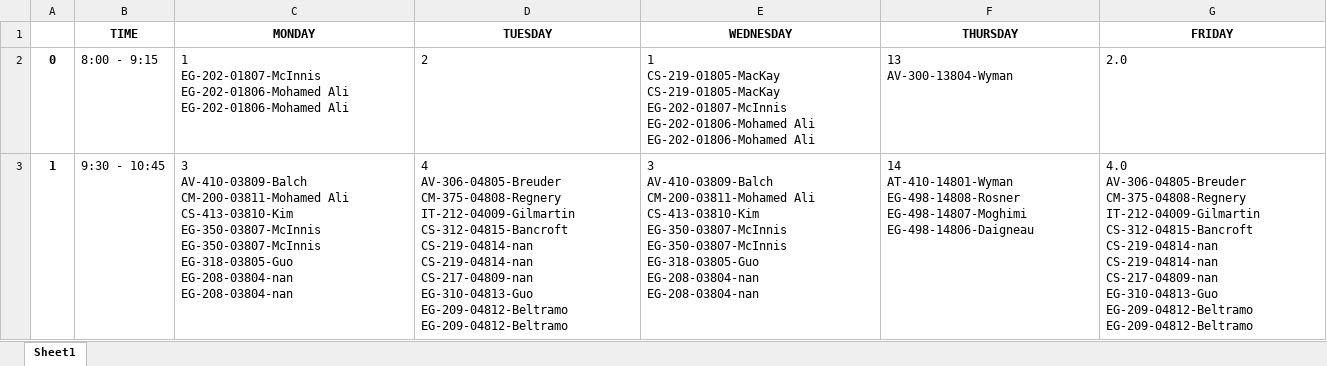
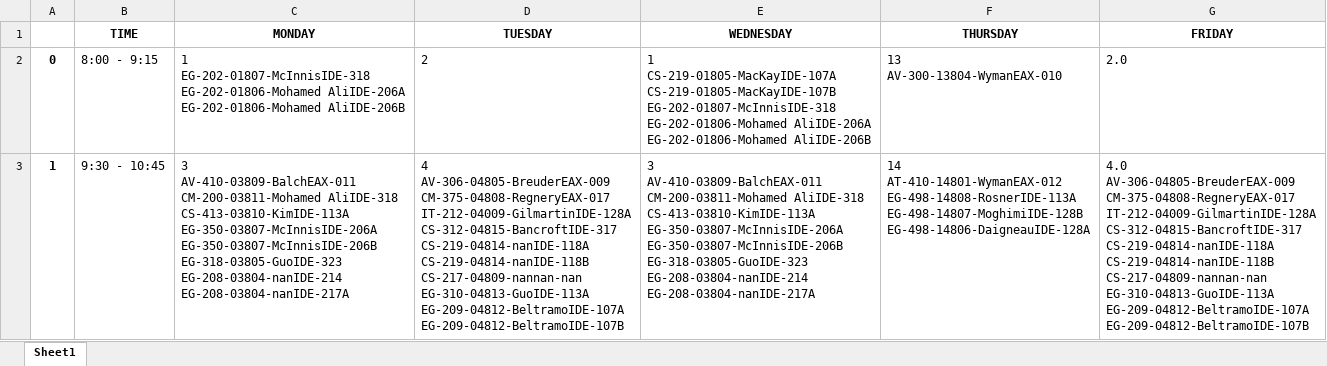
Before and after one commit to Raidienaty/CourseScheduler, an Excel workbook: Schedules/IT_course_schedule.xlsx, sheet Sheet1, drawn as a sheet; only a part is shown; values as stored, in another font and other column widths than the file's, no borders; ↵ is a line break in a cell; the diff covers the shown part only; the diff names each change by its address in the sheet, - before the commit and + after, or states it on an @@ line.

```diff
--- a/Schedules/IT_course_schedule.xlsx (sheet Sheet1)
+++ b/Schedules/IT_course_schedule.xlsx (sheet Sheet1)
-C2 (MONDAY): 1 ↵ EG-202-01807-McInnis ↵ EG-202-01806-Mohamed Ali ↵ EG-202-01806-Mohamed Ali
+C2 (MONDAY): 1 ↵ EG-202-01807-McInnisIDE-318 ↵ EG-202-01806-Mohamed AliIDE-206A ↵ EG-202-01806-Mohamed AliIDE-206B
-E2 (WEDNESDAY): 1 ↵ CS-219-01805-MacKay ↵ CS-219-01805-MacKay ↵ EG-202-01807-McInnis ↵ EG-202-01806-Mohamed Ali ↵ EG-202-01806-Mohamed Ali
+E2 (WEDNESDAY): 1 ↵ CS-219-01805-MacKayIDE-107A ↵ CS-219-01805-MacKayIDE-107B ↵ EG-202-01807-McInnisIDE-318 ↵ EG-202-01806-Mohamed AliIDE-206A ↵ EG-202-01806-Mohamed AliIDE-206B
-F2 (THURSDAY): 13 ↵ AV-300-13804-Wyman
+F2 (THURSDAY): 13 ↵ AV-300-13804-WymanEAX-010
-C3 (MONDAY): 3 ↵ AV-410-03809-Balch ↵ CM-200-03811-Mohamed Ali ↵ CS-413-03810-Kim ↵ EG-350-03807-McInnis ↵ EG-350-03807-McInnis ↵ EG-318-03805-Guo ↵ EG-208-03804-nan ↵ EG-208-03804-nan
+C3 (MONDAY): 3 ↵ AV-410-03809-BalchEAX-011 ↵ CM-200-03811-Mohamed AliIDE-318 ↵ CS-413-03810-KimIDE-113A ↵ EG-350-03807-McInnisIDE-206A ↵ EG-350-03807-McInnisIDE-206B ↵ EG-318-03805-GuoIDE-323 ↵ EG-208-03804-nanIDE-214 ↵ EG-208-03804-nanIDE-217A
-D3 (TUESDAY): 4 ↵ AV-306-04805-Breuder ↵ CM-375-04808-Regnery ↵ IT-212-04009-Gilmartin ↵ CS-312-04815-Bancroft ↵ CS-219-04814-nan ↵ CS-219-04814-nan ↵ CS-217-04809-nan ↵ EG-310-04813-Guo ↵ EG-209-04812-Beltramo ↵ EG-209-04812-Beltramo
+D3 (TUESDAY): 4 ↵ AV-306-04805-BreuderEAX-009 ↵ CM-375-04808-RegneryEAX-017 ↵ IT-212-04009-GilmartinIDE-128A ↵ CS-312-04815-BancroftIDE-317 ↵ CS-219-04814-nanIDE-118A ↵ CS-219-04814-nanIDE-118B ↵ CS-217-04809-nannan-nan ↵ EG-310-04813-GuoIDE-113A ↵ EG-209-04812-BeltramoIDE-107A ↵ EG-209-04812-BeltramoIDE-107B
-E3 (WEDNESDAY): 3 ↵ AV-410-03809-Balch ↵ CM-200-03811-Mohamed Ali ↵ CS-413-03810-Kim ↵ EG-350-03807-McInnis ↵ EG-350-03807-McInnis ↵ EG-318-03805-Guo ↵ EG-208-03804-nan ↵ EG-208-03804-nan
+E3 (WEDNESDAY): 3 ↵ AV-410-03809-BalchEAX-011 ↵ CM-200-03811-Mohamed AliIDE-318 ↵ CS-413-03810-KimIDE-113A ↵ EG-350-03807-McInnisIDE-206A ↵ EG-350-03807-McInnisIDE-206B ↵ EG-318-03805-GuoIDE-323 ↵ EG-208-03804-nanIDE-214 ↵ EG-208-03804-nanIDE-217A
-F3 (THURSDAY): 14 ↵ AT-410-14801-Wyman ↵ EG-498-14808-Rosner ↵ EG-498-14807-Moghimi ↵ EG-498-14806-Daigneau
+F3 (THURSDAY): 14 ↵ AT-410-14801-WymanEAX-012 ↵ EG-498-14808-RosnerIDE-113A ↵ EG-498-14807-MoghimiIDE-128B ↵ EG-498-14806-DaigneauIDE-128A
-G3 (FRIDAY): 4.0 ↵ AV-306-04805-Breuder ↵ CM-375-04808-Regnery ↵ IT-212-04009-Gilmartin ↵ CS-312-04815-Bancroft ↵ CS-219-04814-nan ↵ CS-219-04814-nan ↵ CS-217-04809-nan ↵ EG-310-04813-Guo ↵ EG-209-04812-Beltramo ↵ EG-209-04812-Beltramo
+G3 (FRIDAY): 4.0 ↵ AV-306-04805-BreuderEAX-009 ↵ CM-375-04808-RegneryEAX-017 ↵ IT-212-04009-GilmartinIDE-128A ↵ CS-312-04815-BancroftIDE-317 ↵ CS-219-04814-nanIDE-118A ↵ CS-219-04814-nanIDE-118B ↵ CS-217-04809-nannan-nan ↵ EG-310-04813-GuoIDE-113A ↵ EG-209-04812-BeltramoIDE-107A ↵ EG-209-04812-BeltramoIDE-107B
```
Also changed, not shown: 22 edited cells elsewhere in this sheet, Schedules/AV_course_schedule.xlsx, Schedules/CM_course_schedule.xlsx, 4 other files.
